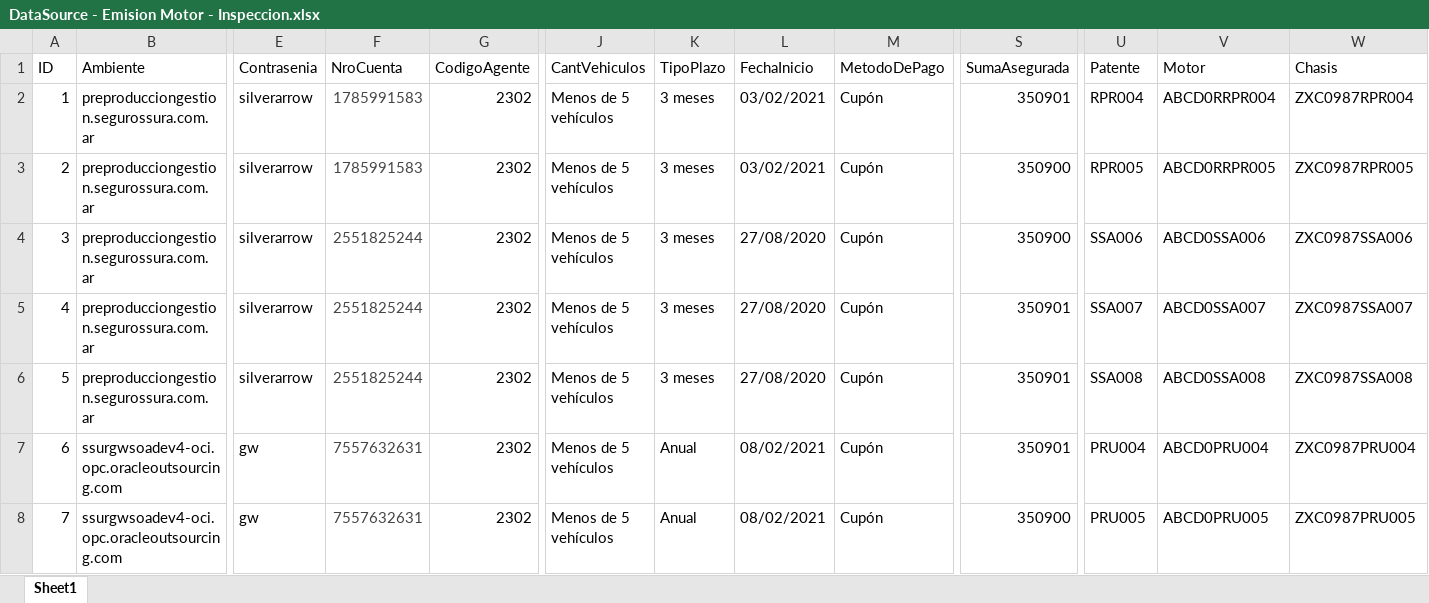
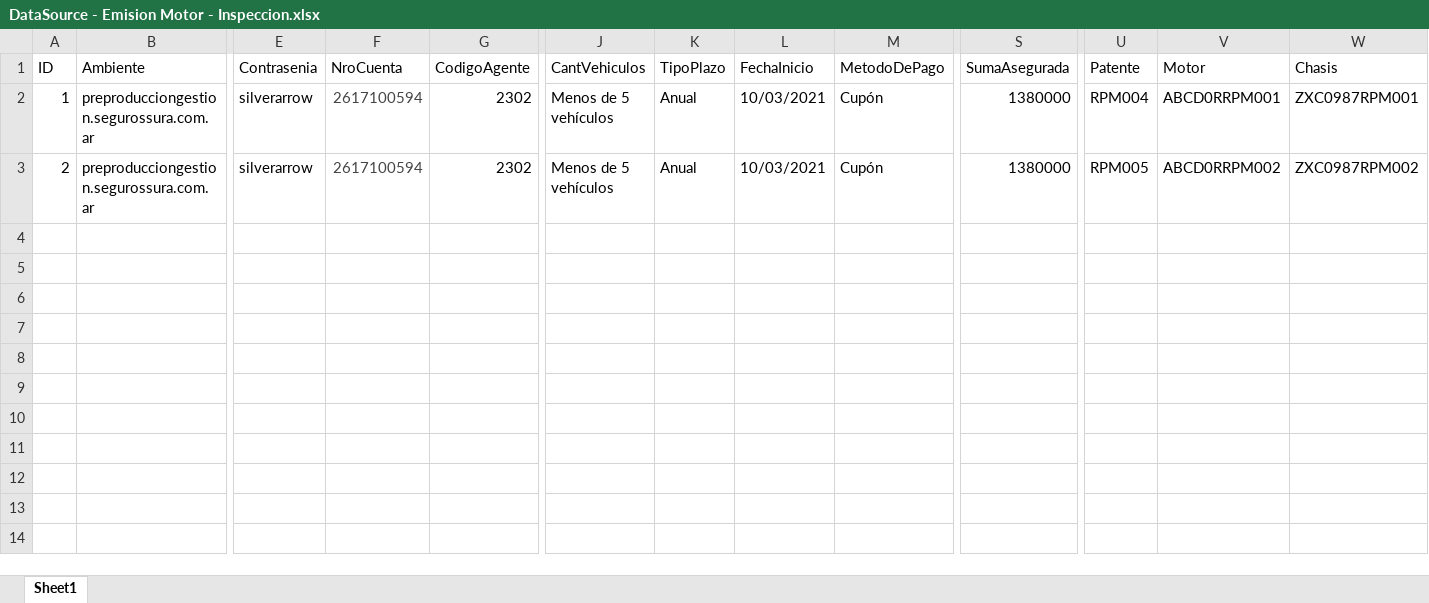
Before and after one commit to suraranorex/sura, an Excel workbook: Sura/DataSource - Emision Motor - Inspeccion.xlsx, sheet Sheet1, drawn as a sheet; only a part is shown, gaps mark what is left out; values as stored, in another font and other column widths than the file's, no borders; conditional formats not drawn; rows hold the shown columns only; the diff names each change by its address in the sheet, - before the commit and + after, or states it on an @@ line.

```diff
--- a/Sura/DataSource - Emision Motor - Inspeccion.xlsx (sheet Sheet1)
+++ b/Sura/DataSource - Emision Motor - Inspeccion.xlsx (sheet Sheet1)
-F2:F3 (NroCuenta): 1785991583
+F2:F3 (NroCuenta): 2617100594
-K2:K3 (TipoPlazo): 3 meses
+K2:K3 (TipoPlazo): Anual
-L2:L3 (FechaInicio): 03/02/2021
+L2:L3 (FechaInicio): 10/03/2021
-S2 (SumaAsegurada): 350901
+S2 (SumaAsegurada): 1380000
-U2 (Patente): RPR004
+U2 (Patente): RPM004
-V2 (Motor): ABCD0RRPR004
+V2 (Motor): ABCD0RRPM001
-W2 (Chasis): ZXC0987RPR004
+W2 (Chasis): ZXC0987RPM001
-S3 (SumaAsegurada): 350900
+S3 (SumaAsegurada): 1380000
-U3 (Patente): RPR005
+U3 (Patente): RPM005
-V3 (Motor): ABCD0RRPR005
+V3 (Motor): ABCD0RRPM002
-W3 (Chasis): ZXC0987RPR005
+W3 (Chasis): ZXC0987RPM002
-row 4: 3 | preproducciongestion.segurossura.com.ar | silverarrow | 2551825244 | 2302 | Menos de 5 vehículos | 3 meses | 27/08/2020 | Cupón | 350900 | SSA006 | ABCD0SSA006 | ZXC0987SSA006
-row 5: 4 | preproducciongestion.segurossura.com.ar | silverarrow | 2551825244 | 2302 | Menos de 5 vehículos | 3 meses | 27/08/2020 | Cupón | 350901 | SSA007 | ABCD0SSA007 | ZXC0987SSA007
-row 6: 5 | preproducciongestion.segurossura.com.ar | silverarrow | 2551825244 | 2302 | Menos de 5 vehículos | 3 meses | 27/08/2020 | Cupón | 350901 | SSA008 | ABCD0SSA008 | ZXC0987SSA008
-row 7: 6 | ssurgwsoadev4-oci.opc.oracleoutsourcing.com | gw | 7557632631 | 2302 | Menos de 5 vehículos | Anual | 08/02/2021 | Cupón | 350901 | PRU004 | ABCD0PRU004 | ZXC0987PRU004
-row 8: 7 | ssurgwsoadev4-oci.opc.oracleoutsourcing.com | gw | 7557632631 | 2302 | Menos de 5 vehículos | Anual | 08/02/2021 | Cupón | 350900 | PRU005 | ABCD0PRU005 | ZXC0987PRU005
```
Also changed, not shown: Sura/DataSource - Emision AP No Enlatada.xlsx, Sura/DataSource - Emision Hogar No Enlatada.xlsx, 17 other files.
